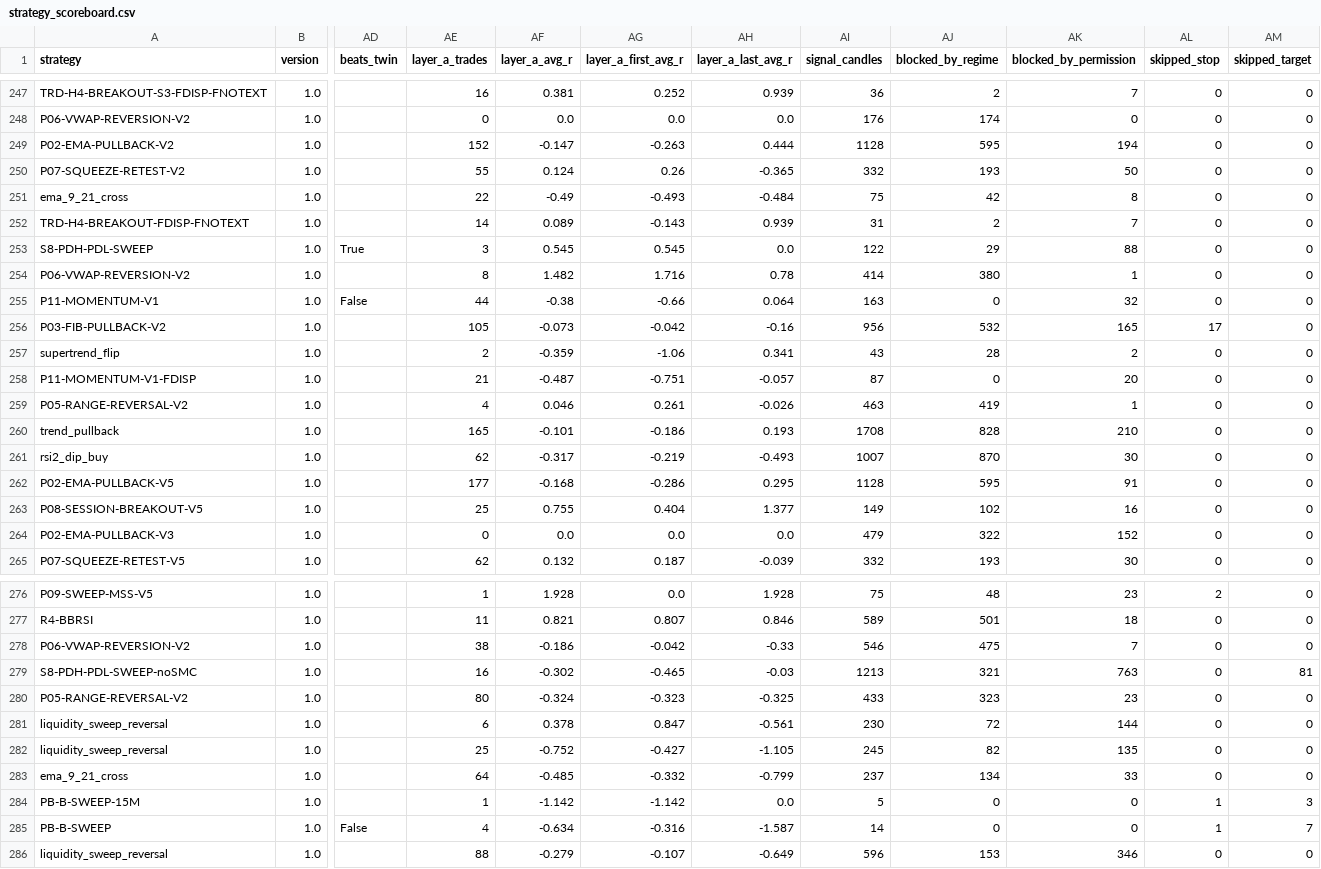
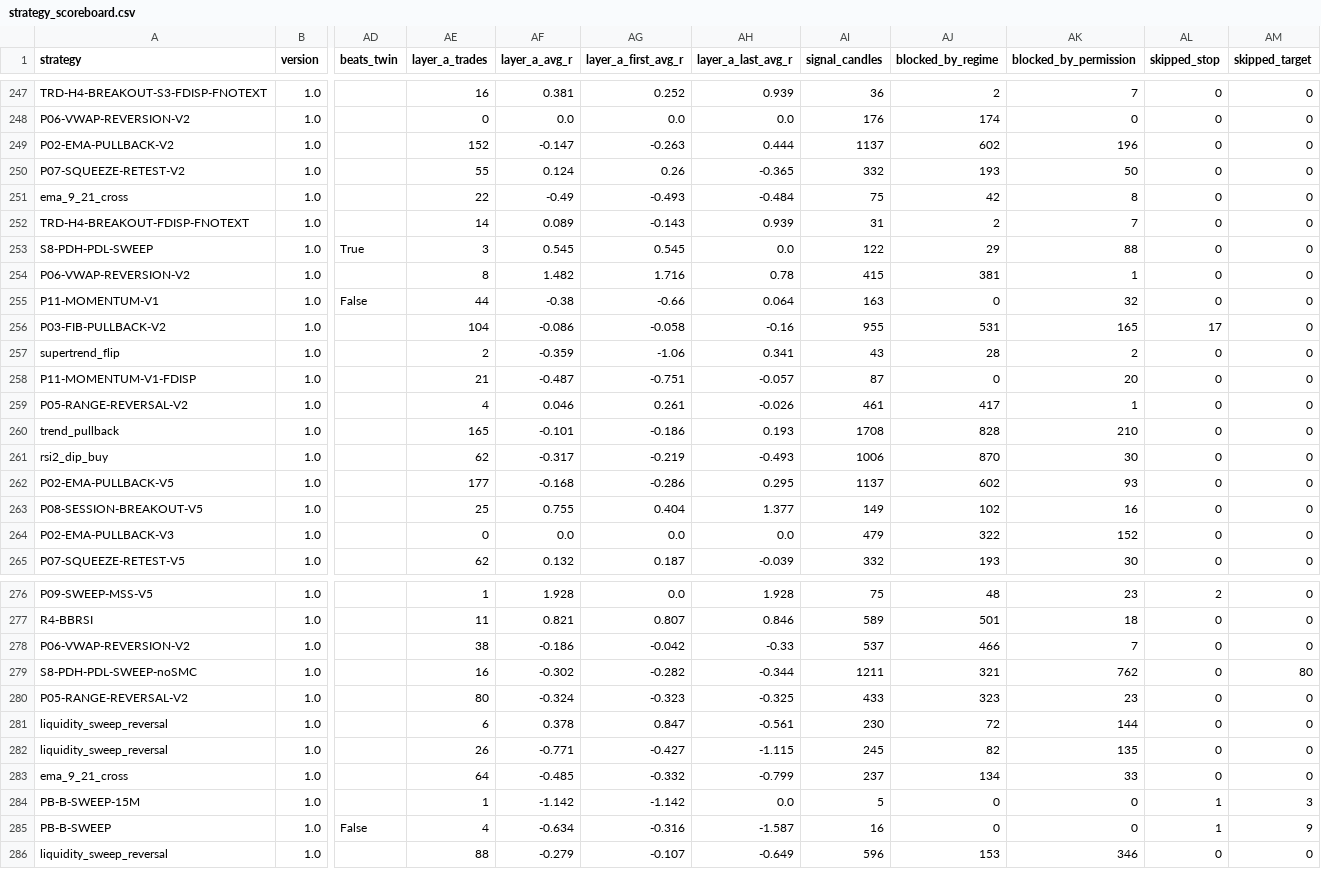
Before and after one commit to mayastraglobal-ui/crypto-signal-agent, a CSV file: reports/strategy_scoreboard.csv, drawn as a sheet; only a part is shown, gaps mark what is left out; the diff covers the shown part only; the diff names each change by its address in the sheet, - before the commit and + after, or states it on an @@ line.

```diff
--- a/reports/strategy_scoreboard.csv
+++ b/reports/strategy_scoreboard.csv
-AI249 (signal_candles): 1128
+AI249 (signal_candles): 1137
-AJ249 (blocked_by_regime): 595
+AJ249 (blocked_by_regime): 602
-AK249 (blocked_by_permission): 194
+AK249 (blocked_by_permission): 196
-AI254 (signal_candles): 414
+AI254 (signal_candles): 415
-AJ254 (blocked_by_regime): 380
+AJ254 (blocked_by_regime): 381
-AE256 (layer_a_trades): 105
+AE256 (layer_a_trades): 104
-AF256 (layer_a_avg_r): -0.073
+AF256 (layer_a_avg_r): -0.086
-AG256 (layer_a_first_avg_r): -0.042
+AG256 (layer_a_first_avg_r): -0.058
-AI256 (signal_candles): 956
+AI256 (signal_candles): 955
-AJ256 (blocked_by_regime): 532
+AJ256 (blocked_by_regime): 531
-AI259 (signal_candles): 463
+AI259 (signal_candles): 461
-AJ259 (blocked_by_regime): 419
+AJ259 (blocked_by_regime): 417
-AI261 (signal_candles): 1007
+AI261 (signal_candles): 1006
-AI262 (signal_candles): 1128
+AI262 (signal_candles): 1137
-AJ262 (blocked_by_regime): 595
+AJ262 (blocked_by_regime): 602
-AK262 (blocked_by_permission): 91
+AK262 (blocked_by_permission): 93
-AI278 (signal_candles): 546
+AI278 (signal_candles): 537
-AJ278 (blocked_by_regime): 475
+AJ278 (blocked_by_regime): 466
-AG279 (layer_a_first_avg_r): -0.465
+AG279 (layer_a_first_avg_r): -0.282
-AH279 (layer_a_last_avg_r): -0.03
+AH279 (layer_a_last_avg_r): -0.344
-AI279 (signal_candles): 1213
+AI279 (signal_candles): 1211
-AK279 (blocked_by_permission): 763
+AK279 (blocked_by_permission): 762
-AM279 (skipped_target): 81
+AM279 (skipped_target): 80
-AE282 (layer_a_trades): 25
+AE282 (layer_a_trades): 26
-AF282 (layer_a_avg_r): -0.752
+AF282 (layer_a_avg_r): -0.771
-AH282 (layer_a_last_avg_r): -1.105
+AH282 (layer_a_last_avg_r): -1.115
-AI285 (signal_candles): 14
+AI285 (signal_candles): 16
-AM285 (skipped_target): 7
+AM285 (skipped_target): 9
```
Also changed, not shown: 78 edited cells elsewhere in this file, 20 other files.
